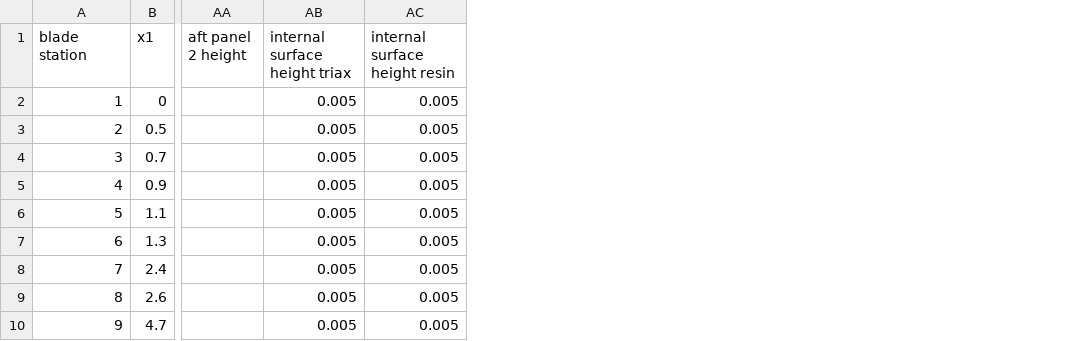
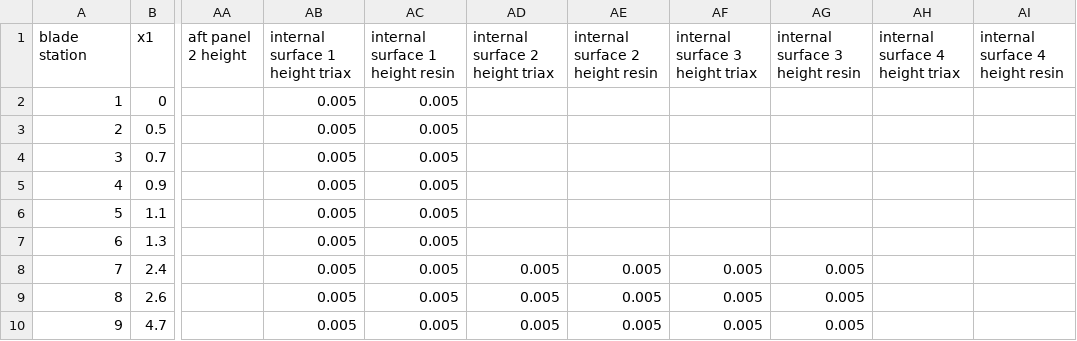
Before and after one commit to perryjohnson/biplaneblade, a CSV file: sandia_blade/blade_definition.csv, drawn as a sheet; only a part is shown, gaps mark what is left out; the diff names each change by its address in the sheet, - before the commit and + after, or states it on an @@ line.

Commit message:
started implementing internal surface for Sandia blade

```diff
--- a/sandia_blade/blade_definition.csv
+++ b/sandia_blade/blade_definition.csv
+column AD (internal surface 2 height triax), rows 8-10: all 0.005
+column AE (internal surface 2 height resin), rows 8-10: all 0.005
+column AF (internal surface 3 height triax), rows 8-10: all 0.005
+column AG (internal surface 3 height resin), rows 8-10: all 0.005
+column AH (internal surface 4 height triax), empty
+column AI (internal surface 4 height resin), empty
-AB1: internal surface height triax
+AB1: internal surface 1 height triax
-AC1: internal surface height resin
+AC1: internal surface 1 height resin
```
Also changed, not shown: 4 other files.
